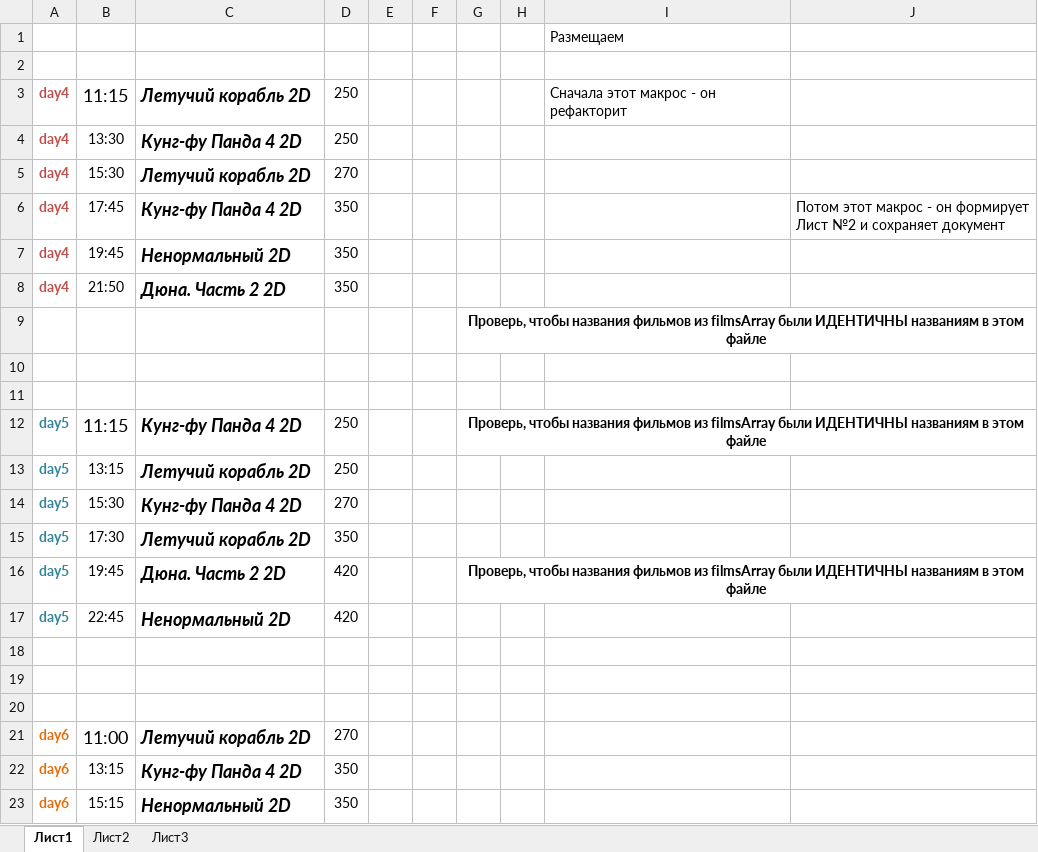
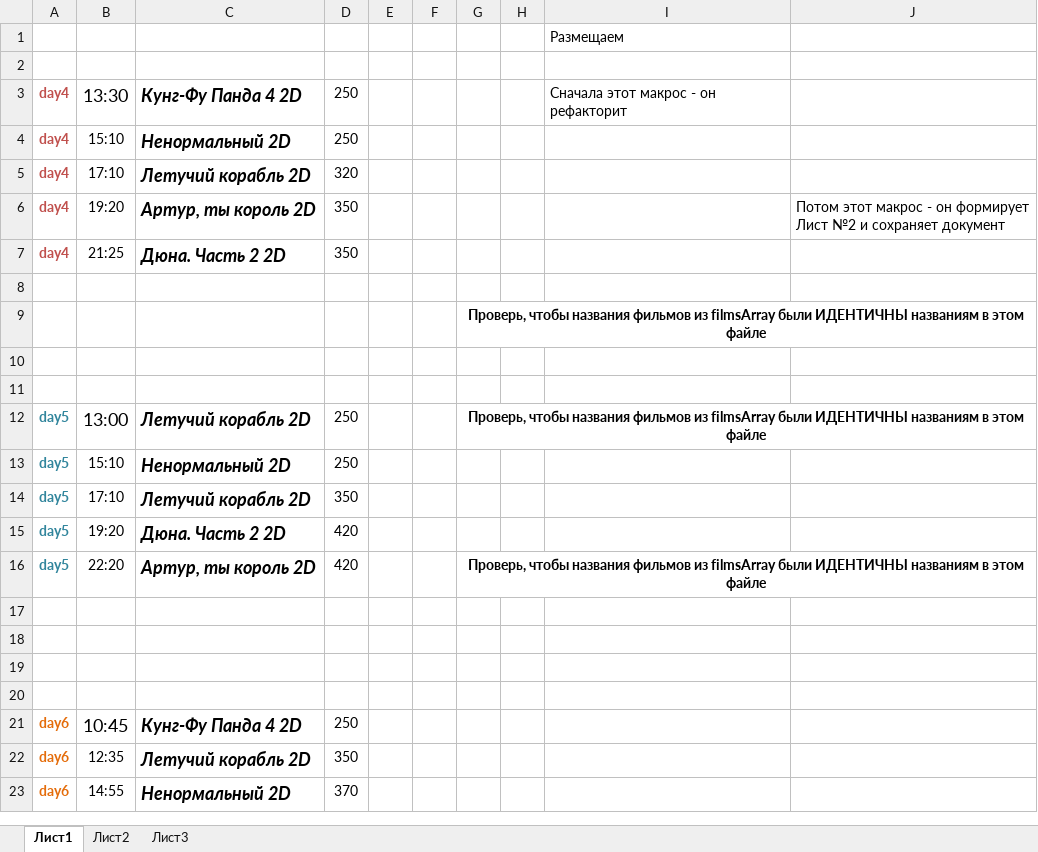
Before and after one commit to eg-bond/ReactSovremennic, an Excel workbook: ExternalScripts/Excel/macros.xlsm, sheet Лист1, drawn as a sheet; only a part is shown; values as stored, in another font and other column widths than the file's, no borders; charts and pictures not drawn; removed rows and columns are numbered as before the commit, all else as after; the diff covers the shown part only; the diff names each change by its address in the sheet, - before the commit and + after, or states it on an @@ line.

```diff
--- a/ExternalScripts/Excel/macros.xlsm (sheet Лист1)
+++ b/ExternalScripts/Excel/macros.xlsm (sheet Лист1)
-B3: 11:15
+B3: 13:30
-C3: Летучий корабль 2D
+C3: Кунг-Фу Панда 4 2D
-B4: 13:30
+B4: 15:10
-C4: Кунг-фу Панда 4 2D
+C4: Ненормальный 2D
-B5: 15:30
+B5: 17:10
-D5: 270
+D5: 320
-B6: 17:45
+B6: 19:20
-C6: Кунг-фу Панда 4 2D
+C6: Артур, ты король 2D
-row 7: day4 | 19:45 | Ненормальный 2D | 350
-B7: 21:50
+B7: 21:25
+row 8: (empty)
-B12: 11:15
+B12: 13:00
-C12: Кунг-фу Панда 4 2D
+C12: Летучий корабль 2D
-B13: 13:15
+B13: 15:10
-C13: Летучий корабль 2D
+C13: Ненормальный 2D
-row 14: day5 | 15:30 | Кунг-фу Панда 4 2D | 270
-B14: 17:30
+B14: 17:10
-B15: 19:45
+B15: 19:20
-G15: Проверь, чтобы названия фильмов из filmsArray были ИДЕНТИЧНЫ названиям в этом файле
+G15: (empty)
-G16:J16 merged
-B16: 22:45
+B16: 22:20
-C16: Ненормальный 2D
+C16: Артур, ты король 2D
-G16: (empty)
+G16: Проверь, чтобы названия фильмов из filmsArray были ИДЕНТИЧНЫ названиям в этом файле
+G16:J16 merged
+row 20: (empty)
-B21: 11:00
+B21: 10:45
-C21: Летучий корабль 2D
+C21: Кунг-Фу Панда 4 2D
-D21: 270
+D21: 250
-B22: 13:15
+B22: 12:35
-C22: Кунг-фу Панда 4 2D
+C22: Летучий корабль 2D
-B23: 15:15
+B23: 14:55
-D23: 350
+D23: 370
```
Also changed, not shown: 14 edited cells elsewhere in this sheet, sheet Лист2, 4 other files.
